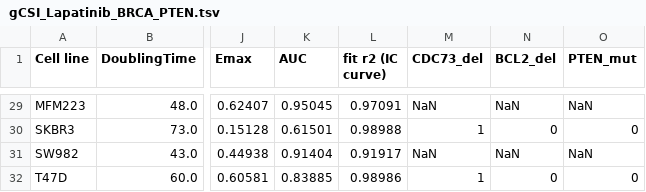
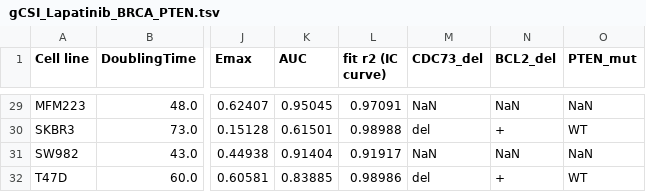
Before and after one commit to uc-bd2k/grbrowser, a TSV file: www/gCSI_Lapatinib_BRCA_PTEN.tsv, drawn as a sheet; only a part is shown, gaps mark what is left out; the diff covers the shown part only; the diff names each change by its address in the sheet, - before the commit and + after, or states it on an @@ line.

```diff
--- a/www/gCSI_Lapatinib_BRCA_PTEN.tsv
+++ b/www/gCSI_Lapatinib_BRCA_PTEN.tsv
-M30 (CDC73_del): 1
+M30 (CDC73_del): del
-N30 (BCL2_del): 0
+N30 (BCL2_del): +
-O30 (PTEN_mut): 0
+O30 (PTEN_mut): WT
-M32 (CDC73_del): 1
+M32 (CDC73_del): del
-N32 (BCL2_del): 0
+N32 (BCL2_del): +
-O32 (PTEN_mut): 0
+O32 (PTEN_mut): WT
```
Also changed, not shown: 81 edited cells elsewhere in this file, www/gCSI_Docetaxel_OV_CDC73.tsv, 4 other files.
